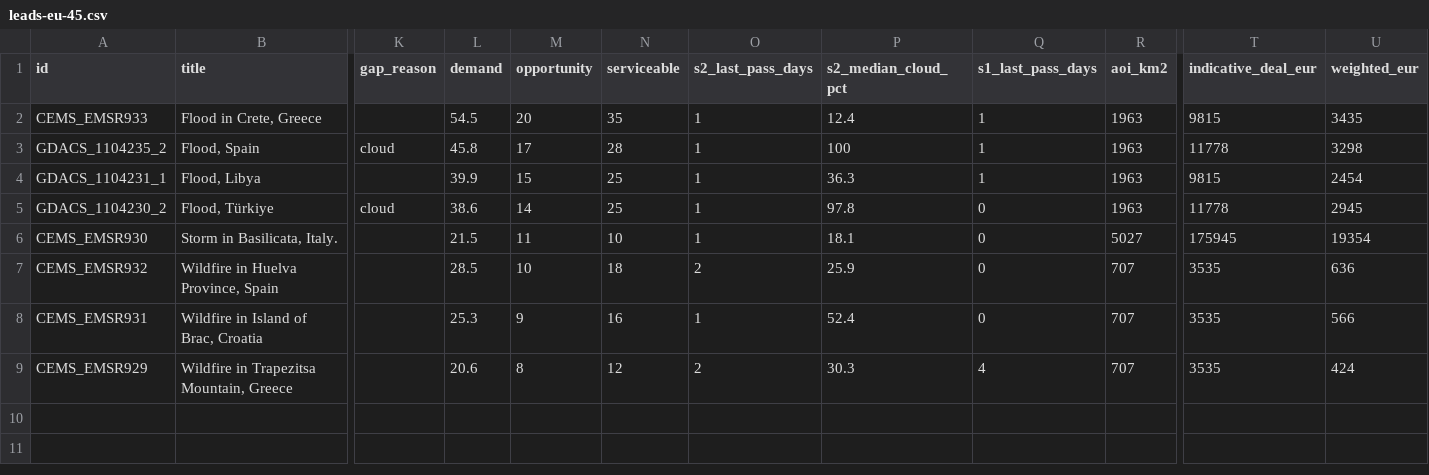
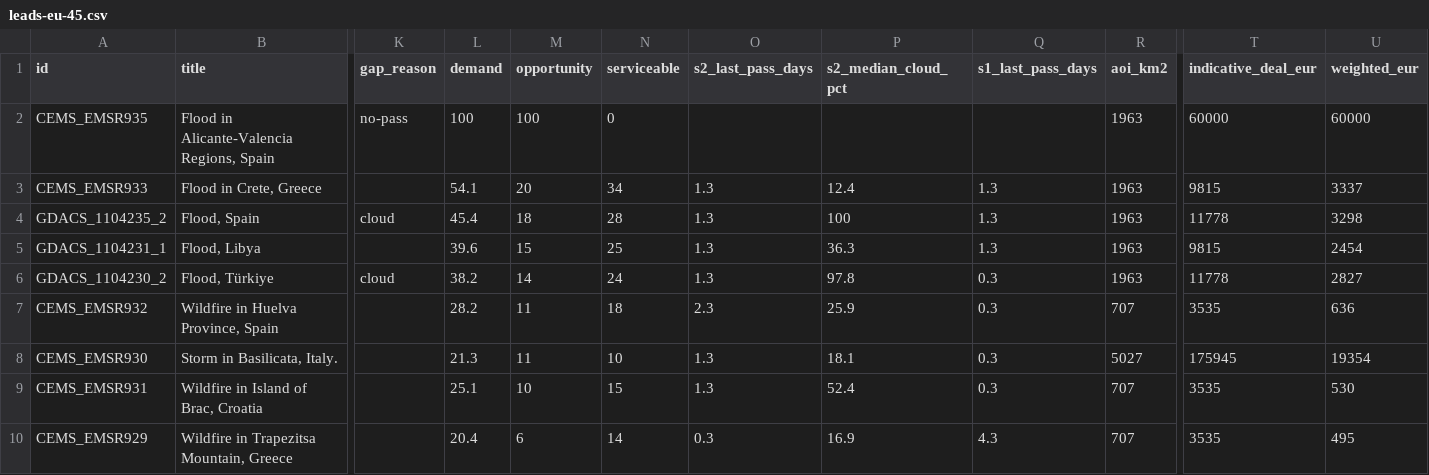
Before and after one commit to dchichorro/terrasignal, a CSV file: public/data/leads-eu-45.csv, drawn as a sheet; only a part is shown, gaps mark what is left out; removed rows and columns are numbered as before the commit, all else as after; rows hold the shown columns only; the diff names each change by its address in the sheet, - before the commit and + after, or states it on an @@ line.

```diff
--- a/public/data/leads-eu-45.csv
+++ b/public/data/leads-eu-45.csv
+row 2: CEMS_EMSR935 | Flood in Alicante-Valencia Regions, Spain | no-pass | 100 | 100 | 0 |  |  |  | 1963 | 60000 | 60000
-L3 (demand): 54.5
+L3 (demand): 54.1
-N3 (serviceable): 35
+N3 (serviceable): 34
-O3:O6 (s2_last_pass_days): 1
+O3:O6 (s2_last_pass_days): 1.3
-Q3:Q5 (s1_last_pass_days): 1
+Q3:Q5 (s1_last_pass_days): 1.3
-U3 (weighted_eur): 3435
+U3 (weighted_eur): 3337
-L4 (demand): 45.8
+L4 (demand): 45.4
-M4 (opportunity): 17
+M4 (opportunity): 18
-L5 (demand): 39.9
+L5 (demand): 39.6
-L6 (demand): 38.6
+L6 (demand): 38.2
-N6 (serviceable): 25
+N6 (serviceable): 24
-Q6 (s1_last_pass_days): 0
+Q6 (s1_last_pass_days): 0.3
-U6 (weighted_eur): 2945
+U6 (weighted_eur): 2827
+row 7: CEMS_EMSR932 | Wildfire in Huelva Province, Spain |  | 28.2 | 11 | 18 | 2.3 | 25.9 | 0.3 | 707 | 3535 | 636
-L8 (demand): 21.5
+L8 (demand): 21.3
-O8 (s2_last_pass_days): 1
+O8 (s2_last_pass_days): 1.3
-Q8 (s1_last_pass_days): 0
+Q8 (s1_last_pass_days): 0.3
-row 7: CEMS_EMSR932 | Wildfire in Huelva Province, Spain |  | 28.5 | 10 | 18 | 2 | 25.9 | 0 | 707 | 3535 | 636
-L9 (demand): 25.3
+L9 (demand): 25.1
-M9 (opportunity): 9
+M9 (opportunity): 10
-N9 (serviceable): 16
+N9 (serviceable): 15
-O9 (s2_last_pass_days): 1
+O9 (s2_last_pass_days): 1.3
-Q9 (s1_last_pass_days): 0
+Q9 (s1_last_pass_days): 0.3
-U9 (weighted_eur): 566
+U9 (weighted_eur): 530
-L10 (demand): 20.6
+L10 (demand): 20.4
-M10 (opportunity): 8
+M10 (opportunity): 6
-N10 (serviceable): 12
+N10 (serviceable): 14
-O10 (s2_last_pass_days): 2
+O10 (s2_last_pass_days): 0.3
-P10 (s2_median_cloud_pct): 30.3
+P10 (s2_median_cloud_pct): 16.9
-Q10 (s1_last_pass_days): 4
+Q10 (s1_last_pass_days): 4.3
-U10 (weighted_eur): 424
+U10 (weighted_eur): 495
```
Also changed, not shown: public/data/leads-eu-30.csv, public/data/leads-global-30.csv, 12 other files.
